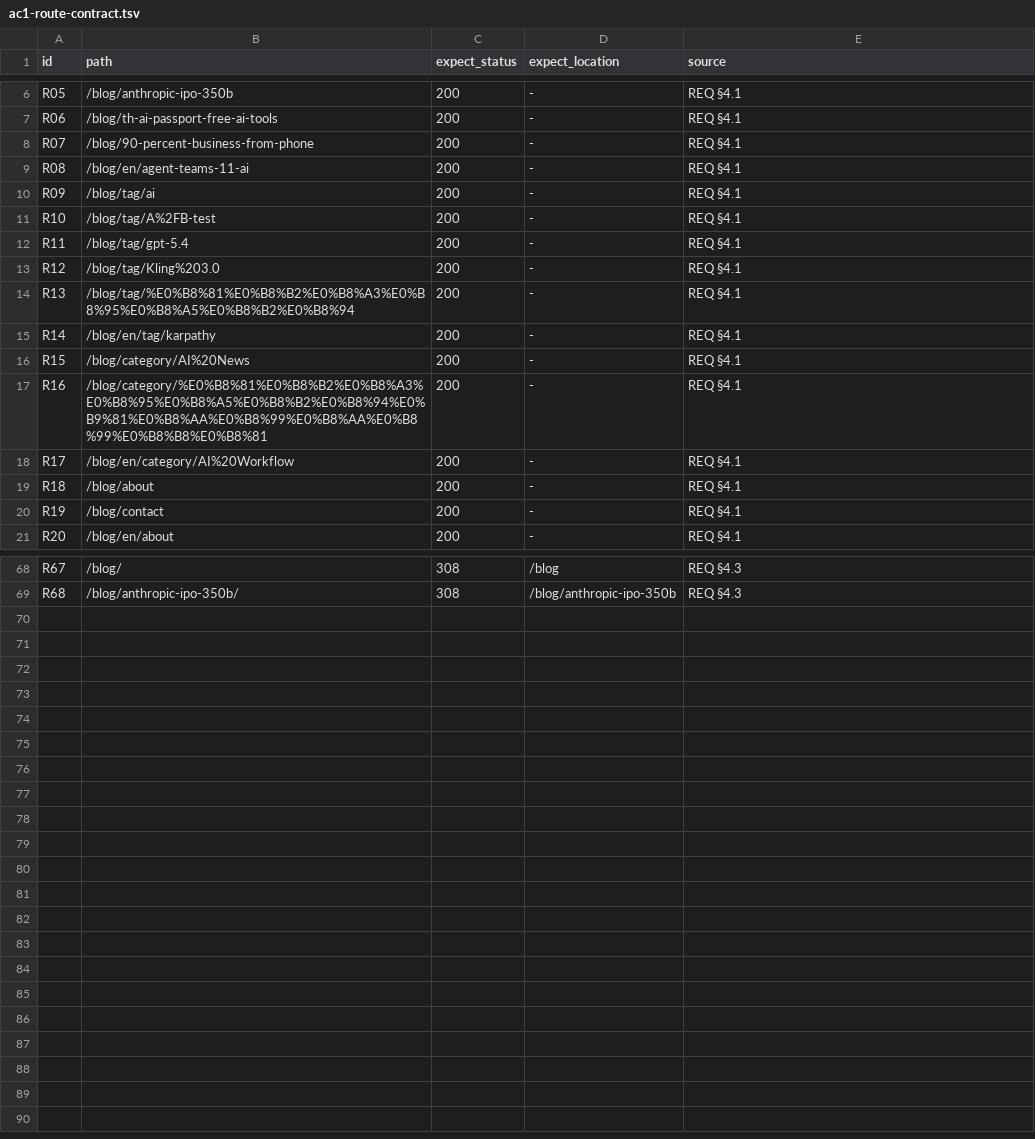
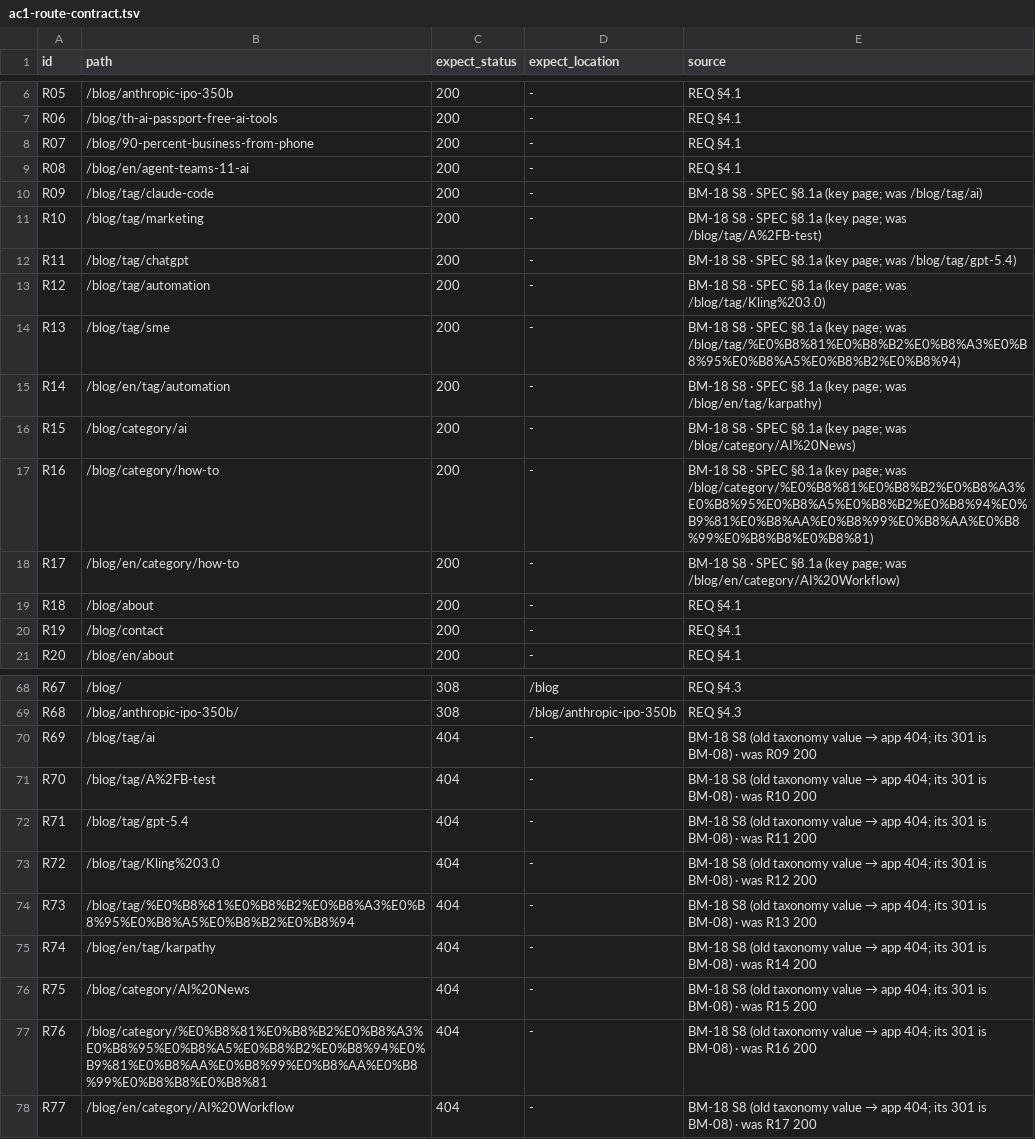
Before and after one commit to tordash/ink-dopelab, a TSV file: scripts/migration/checks/data/ac1-route-contract.tsv, drawn as a sheet; only a part is shown, gaps mark what is left out.

```diff
--- a/scripts/migration/checks/data/ac1-route-contract.tsv
+++ b/scripts/migration/checks/data/ac1-route-contract.tsv
@@ -9,11 +9,11 @@ R07	/blog/90-percent-business-from-phone	200	-	REQ §4.1
 R08	/blog/en/agent-teams-11-ai	200	-	REQ §4.1
-R09	/blog/tag/ai	200	-	REQ §4.1
-R10	/blog/tag/A%2FB-test	200	-	REQ §4.1
-R11	/blog/tag/gpt-5.4	200	-	REQ §4.1
-R12	/blog/tag/Kling%203.0	200	-	REQ §4.1
-R13	/blog/tag/%E0%B8%81%E0%B8%B2%E0%B8%A3%E0%B8%95%E0%B8%A5%E0%B8%B2%E0%B8%94	200	-	REQ §4.1
-R14	/blog/en/tag/karpathy	200	-	REQ §4.1
-R15	/blog/category/AI%20News	200	-	REQ §4.1
-R16	/blog/category/%E0%B8%81%E0%B8%B2%E0%B8%A3%E0%B8%95%E0%B8%A5%E0%B8%B2%E0%B8%94%E0%B9%81%E0%B8%AA%E0%B8%99%E0%B8%AA%E0%B8%99%E0%B8%B8%E0%B8%81	200	-	REQ §4.1
-R17	/blog/en/category/AI%20Workflow	200	-	REQ §4.1
+R09	/blog/tag/claude-code	200	-	BM-18 S8 · SPEC §8.1a (key page; was /blog/tag/ai)
+R10	/blog/tag/marketing	200	-	BM-18 S8 · SPEC §8.1a (key page; was /blog/tag/A%2FB-test)
+R11	/blog/tag/chatgpt	200	-	BM-18 S8 · SPEC §8.1a (key page; was /blog/tag/gpt-5.4)
+R12	/blog/tag/automation	200	-	BM-18 S8 · SPEC §8.1a (key page; was /blog/tag/Kling%203.0)
+R13	/blog/tag/sme	200	-	BM-18 S8 · SPEC §8.1a (key page; was /blog/tag/%E0%B8%81%E0%B8%B2%E0%B8%A3%E0%B8%95%E0%B8%A5%E0%B8%B2%E0%B8%94)
+R14	/blog/en/tag/automation	200	-	BM-18 S8 · SPEC §8.1a (key page; was /blog/en/tag/karpathy)
+R15	/blog/category/ai	200	-	BM-18 S8 · SPEC §8.1a (key page; was /blog/category/AI%20News)
+R16	/blog/category/how-to	200	-	BM-18 S8 · SPEC §8.1a (key page; was /blog/category/%E0%B8%81%E0%B8%B2%E0%B8%A3%E0%B8%95%E0%B8%A5%E0%B8%B2%E0%B8%94%E0%B9%81%E0%B8%AA%E0%B8%99%E0%B8%AA%E0%B8%99%E0%B8%B8%E0%B8%81)
+R17	/blog/en/category/how-to	200	-	BM-18 S8 · SPEC §8.1a (key page; was /blog/en/category/AI%20Workflow)
 R18	/blog/about	200	-	REQ §4.1
@@ -69 +69,10 @@ R67	/blog/	308	/blog	REQ §4.3
 R68	/blog/anthropic-ipo-350b/	308	/blog/anthropic-ipo-350b	REQ §4.3
+R69	/blog/tag/ai	404	-	BM-18 S8 (old taxonomy value → app 404; its 301 is BM-08) · was R09 200
+R70	/blog/tag/A%2FB-test	404	-	BM-18 S8 (old taxonomy value → app 404; its 301 is BM-08) · was R10 200
+R71	/blog/tag/gpt-5.4	404	-	BM-18 S8 (old taxonomy value → app 404; its 301 is BM-08) · was R11 200
+R72	/blog/tag/Kling%203.0	404	-	BM-18 S8 (old taxonomy value → app 404; its 301 is BM-08) · was R12 200
+R73	/blog/tag/%E0%B8%81%E0%B8%B2%E0%B8%A3%E0%B8%95%E0%B8%A5%E0%B8%B2%E0%B8%94	404	-	BM-18 S8 (old taxonomy value → app 404; its 301 is BM-08) · was R13 200
+R74	/blog/en/tag/karpathy	404	-	BM-18 S8 (old taxonomy value → app 404; its 301 is BM-08) · was R14 200
+R75	/blog/category/AI%20News	404	-	BM-18 S8 (old taxonomy value → app 404; its 301 is BM-08) · was R15 200
+R76	/blog/category/%E0%B8%81%E0%B8%B2%E0%B8%A3%E0%B8%95%E0%B8%A5%E0%B8%B2%E0%B8%94%E0%B9%81%E0%B8%AA%E0%B8%99%E0%B8%AA%E0%B8%99%E0%B8%B8%E0%B8%81	404	-	BM-18 S8 (old taxonomy value → app 404; its 301 is BM-08) · was R16 200
+R77	/blog/en/category/AI%20Workflow	404	-	BM-18 S8 (old taxonomy value → app 404; its 301 is BM-08) · was R17 200
```
Also changed, not shown: 3 other files.
